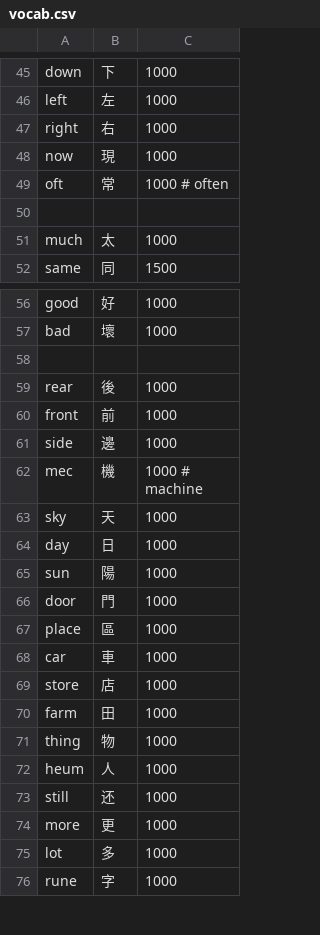
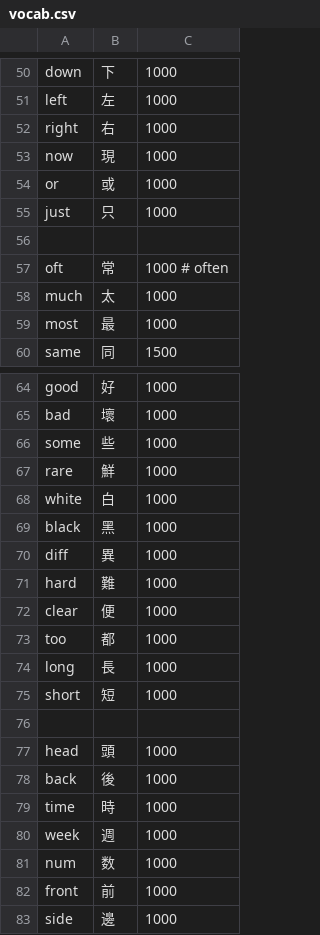
Before and after one commit to bclark27/SylSpeak, a CSV file: vocab.csv, drawn as a sheet; only a part is shown, gaps mark what is left out; the shorter side is filled out with more unchanged rows; the diff covers the shown part only.

```diff
--- a/vocab.csv
+++ b/vocab.csv
@@ -48,5 +53,8 @@ right,右,1000
 now,現,1000
+or,或,1000
+just,只,1000
+
 oft,常,1000 # often
-
 much,太,1000
+most,最,1000
 same,同,1500
@@ -57,4 +65,18 @@ good,好,1000
 bad,壞,1000
+some,些,1000
+rare,鮮,1000
+white,白,1000
+black,黑,1000
+diff,異,1000
+hard,難,1000
+clear,便,1000
+too,都,1000
+long,長,1000
+short,短,1000
 
-rear,後,1000
+head,頭,1000
+back,後,1000
+time,時,1000
+week,週,1000
+num,数,1000
 front,前,1000
```
Also changed, not shown: 34 added rows, 2 removed rows and 10 edited cells elsewhere in this file, 1 other file.
